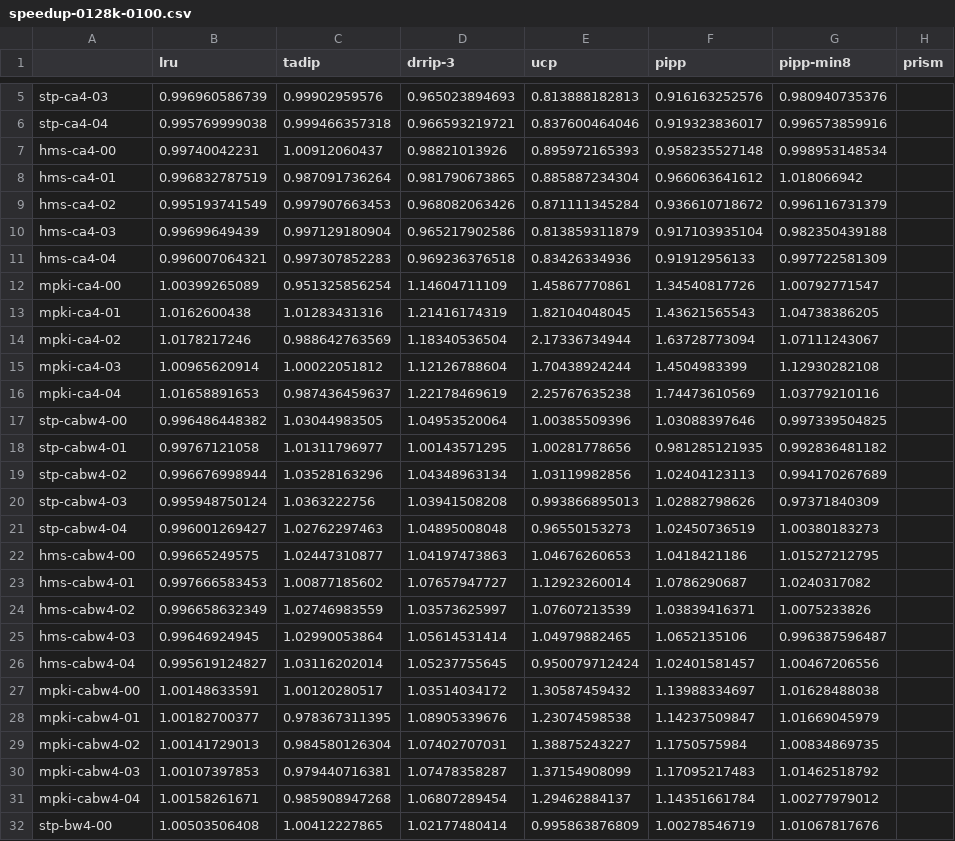
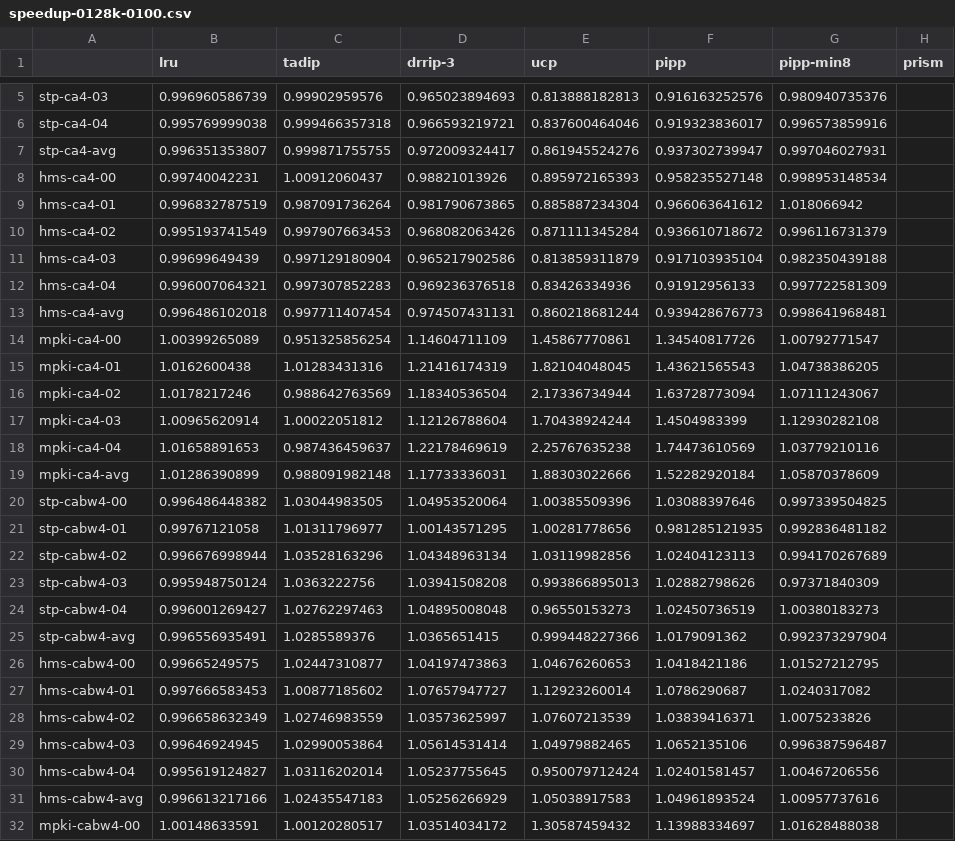
Before and after one commit to runar0/master, a CSV file: experiments/archives/04-experiment/_figures/speedup/speedup-0128k-0100.csv, drawn as a sheet; only a part is shown, gaps mark what is left out; the shorter side is filled out with more unchanged rows; the diff covers the shown part only; the diff names each change by its address in the sheet, - before the commit and + after, or states it on an @@ line.

Commit message:
Updated figures

```diff
--- a/experiments/archives/04-experiment/_figures/speedup/speedup-0128k-0100.csv
+++ b/experiments/archives/04-experiment/_figures/speedup/speedup-0128k-0100.csv
+row 7: stp-ca4-avg | 0.996351353807 | 0.999871755755 | 0.972009324417 | 0.861945524276 | 0.937302739947 | 0.997046027931
+row 13: hms-ca4-avg | 0.996486102018 | 0.997711407454 | 0.974507431131 | 0.860218681244 | 0.939428676773 | 0.998641968481
+row 19: mpki-ca4-avg | 1.01286390899 | 0.988091982148 | 1.17733336031 | 1.88303022666 | 1.52282920184 | 1.05870378609
+row 25: stp-cabw4-avg | 0.996556935491 | 1.0285589376 | 1.0365651415 | 0.999448227366 | 1.0179091362 | 0.992373297904
+row 31: hms-cabw4-avg | 0.996613217166 | 1.02435547183 | 1.05256266929 | 1.05038917583 | 1.04961893524 | 1.00957737616
```
Also changed, not shown: 16 added rows elsewhere in this file, experiments/archives/04-experiment/_figures/speedup/accesses-0128k-0100.csv, experiments/archives/04-experiment/_figures/speedup/l2-0128k-drrip-3.csv, 29 other files.
